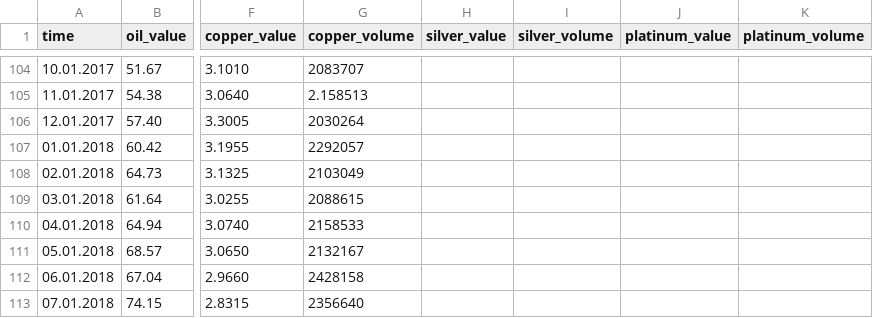
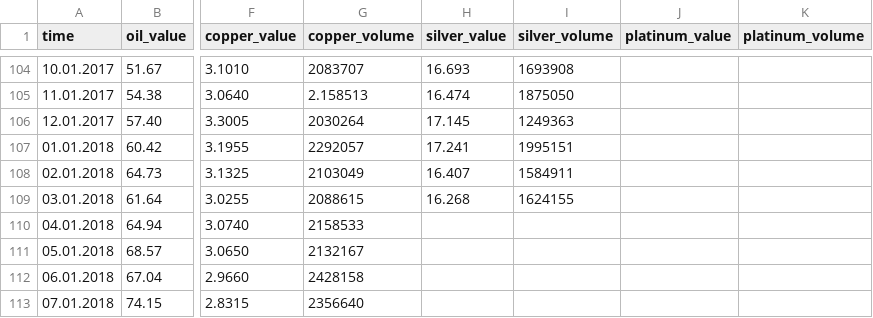
Before and after one commit to caleb-sudo/graphing_calculator, a CSV file: pre-plotted_graphs/markets/resources.csv, drawn as a sheet; only a part is shown, gaps mark what is left out; the diff covers the shown part only; the diff names each change by its address in the sheet, - before the commit and + after, or states it on an @@ line.

```diff
--- a/pre-plotted_graphs/markets/resources.csv
+++ b/pre-plotted_graphs/markets/resources.csv
-H104 (silver_value): (empty)
+H104 (silver_value): 16.693
-I104 (silver_volume): (empty)
+I104 (silver_volume): 1693908
-H105 (silver_value): (empty)
+H105 (silver_value): 16.474
-I105 (silver_volume): (empty)
+I105 (silver_volume): 1875050
-H106 (silver_value): (empty)
+H106 (silver_value): 17.145
-I106 (silver_volume): (empty)
+I106 (silver_volume): 1249363
-H107 (silver_value): (empty)
+H107 (silver_value): 17.241
-I107 (silver_volume): (empty)
+I107 (silver_volume): 1995151
-H108 (silver_value): (empty)
+H108 (silver_value): 16.407
-I108 (silver_volume): (empty)
+I108 (silver_volume): 1584911
-H109 (silver_value): (empty)
+H109 (silver_value): 16.268
-I109 (silver_volume): (empty)
+I109 (silver_volume): 1624155
```
Also changed, not shown: 31 edited cells elsewhere in this file.
